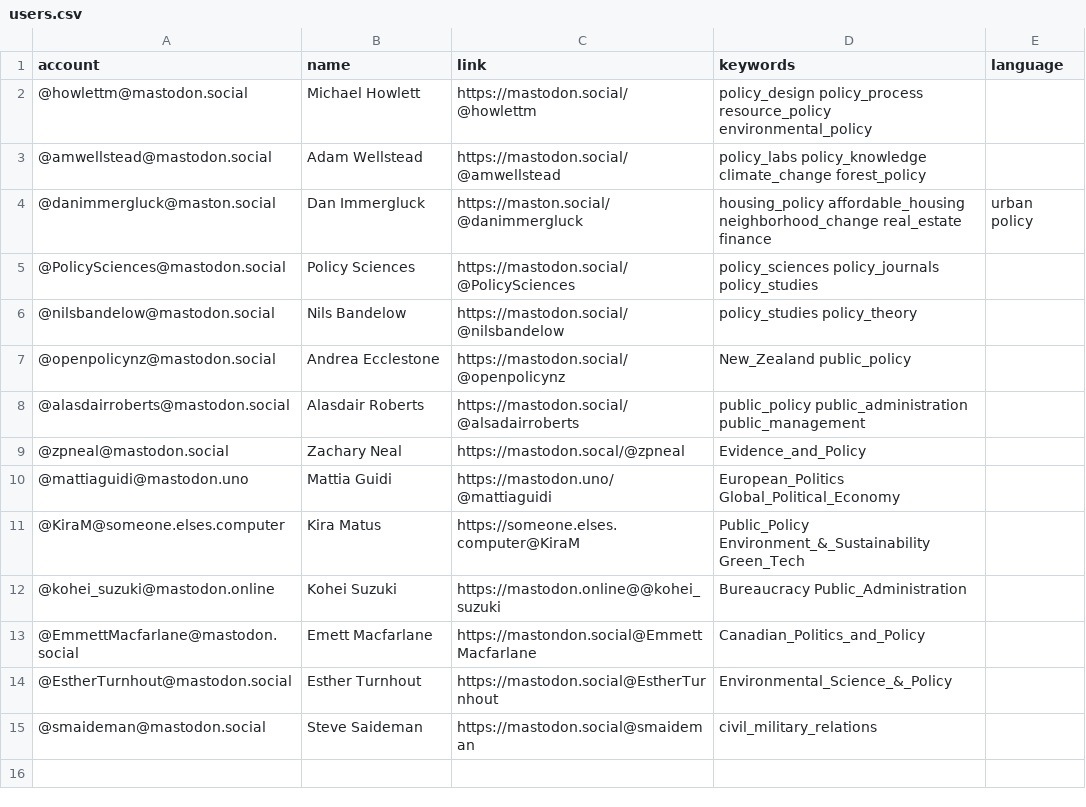
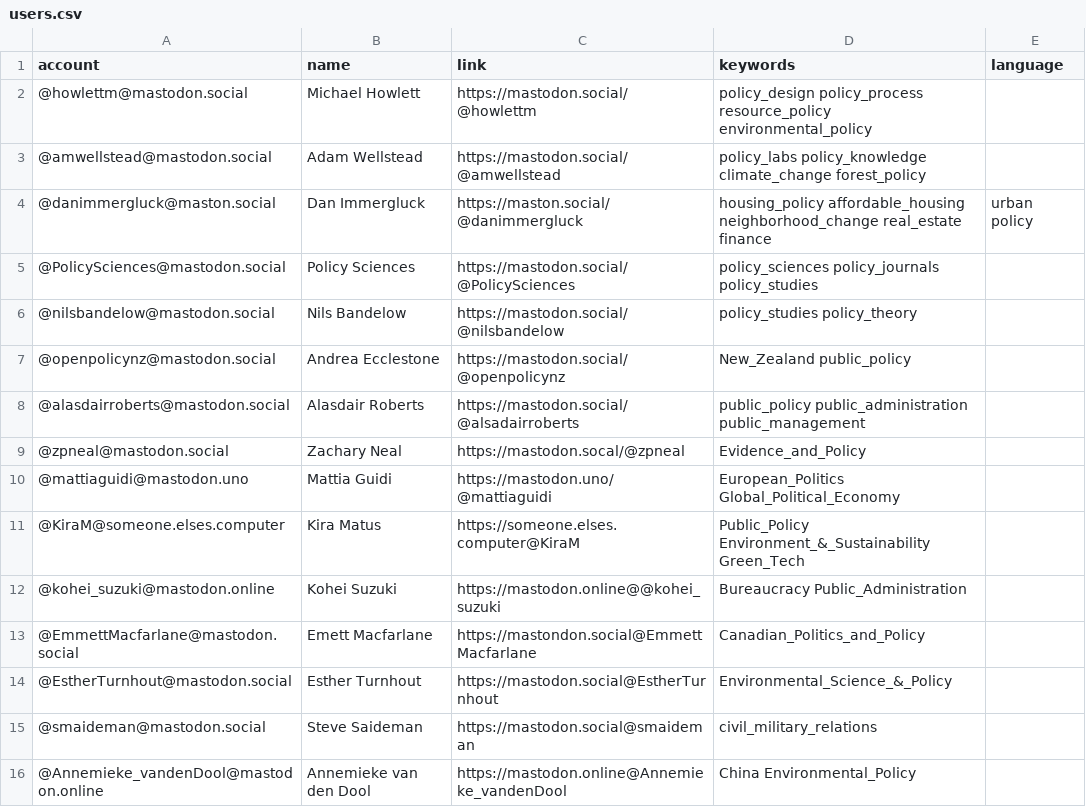
Before and after one commit to howlettm/Mastodon-Policy, a CSV file: resources/users.csv, drawn as a sheet.

Commit message:
Update users.csv

```diff
--- a/resources/users.csv
+++ b/resources/users.csv
@@ -15 +15,2 @@ account,name,link,keywords,language
 @smaideman@mastodon.social, Steve Saideman, https://mastodon.social@smaideman, civil_military_relations
+@Annemieke_vandenDool@mastodon.online, Annemieke van den Dool, https://mastodon.online@Annemieke_vandenDool, China Environmental_Policy
```
